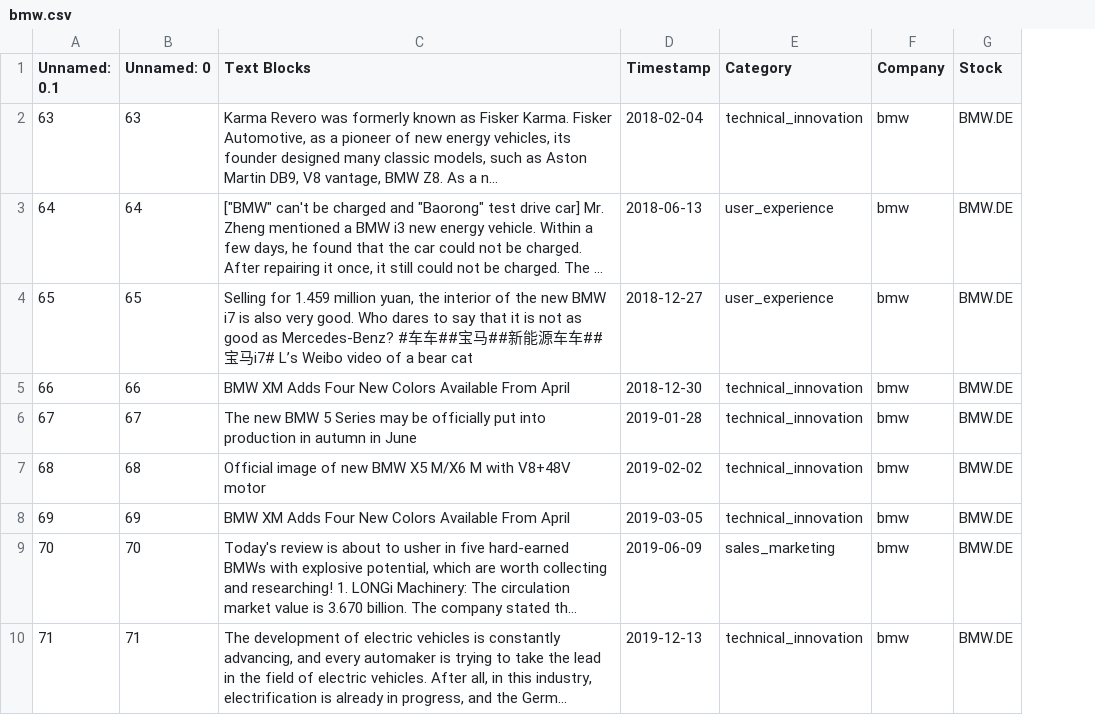
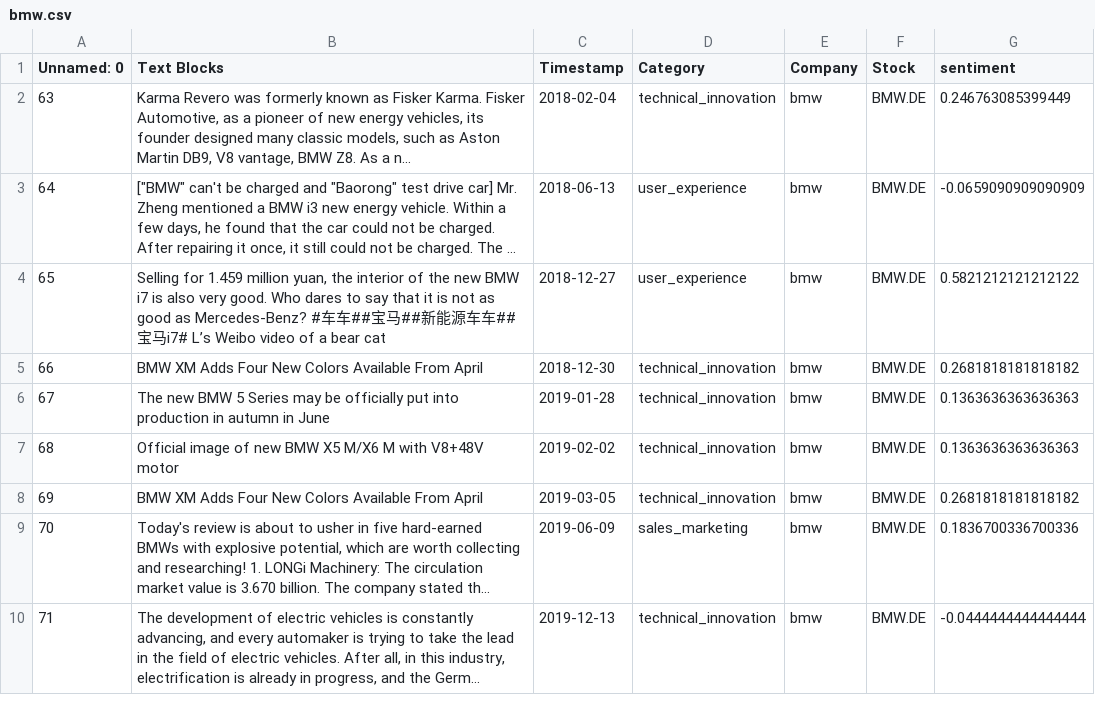
Before and after one commit to CrackTaube/Data, a CSV file: EV-Data-Weibo/bmw.csv, drawn as a sheet; only a part is shown; long unchanged cells end in …; removed rows and columns are numbered as before the commit, all else as after; the diff names each change by its address in the sheet, - before the commit and + after, or states it on an @@ line.

```diff
--- a/EV-Data-Weibo/bmw.csv
+++ b/EV-Data-Weibo/bmw.csv
-column A (Unnamed: 0.1), rows 2-10: 63 | 64 | 65 | 66 | 67 | 68 | 69 | 70 | 71
+column G (sentiment), rows 2-10: 0.246763085399449 | -0.0659090909090909 | 0.5821212121212122 | 0.2681818181818182 | 0.1363636363636363 | 0.1363636363636363 | 0.2681818181818182 | 0.1836700336700336 | -0.0444444444444444
```
Also changed, not shown: EV-Data-Weibo/BYD.csv, EV-Data-Weibo/Tesla.csv, 9 other files.
